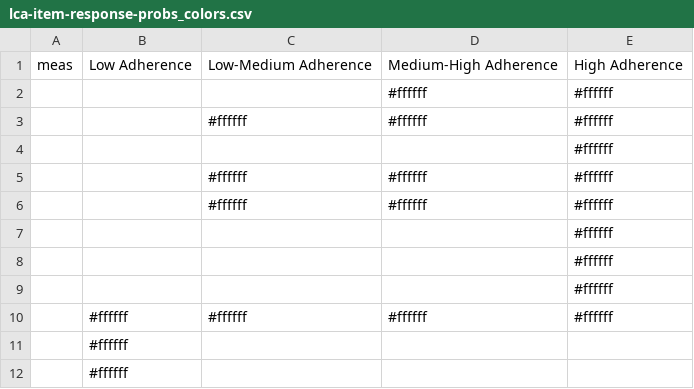
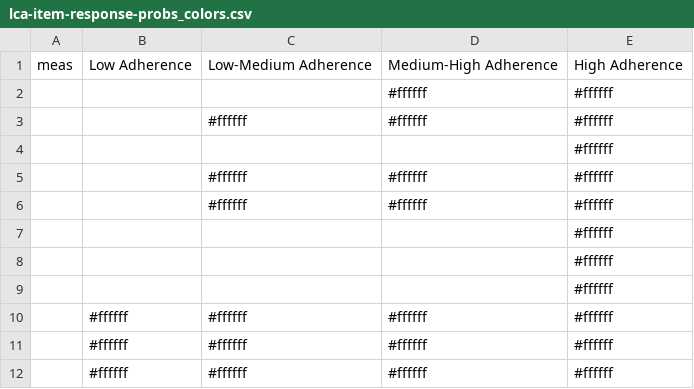
Before and after one commit to arnold-c/The-Maximal-Expected-Benefit-of-SARScov2-intervention, a CSV file: manuscripts/lca/supplemental_files/tables/lca-item-response-probs_colors.csv, drawn as a sheet; removed rows and columns are numbered as before the commit, all else as after; the diff names each change by its address in the sheet, - before the commit and + after, or states it on an @@ line.

Commit message:
Add manuscript files

```diff
--- a/manuscripts/lca/supplemental_files/tables/lca-item-response-probs_colors.csv
+++ b/manuscripts/lca/supplemental_files/tables/lca-item-response-probs_colors.csv
-row 11:  | #ffffff
-row 12:  | #ffffff
+row 11:  | #ffffff | #ffffff | #ffffff | #ffffff
+row 12:  | #ffffff | #ffffff | #ffffff | #ffffff
```
Also changed, not shown: manuscripts/lca/manuscript_files/tables/lca-item-response-probs.csv, manuscripts/lca/manuscript_files/tables/lca-item-response-probs_colors.csv, 7 other files.
